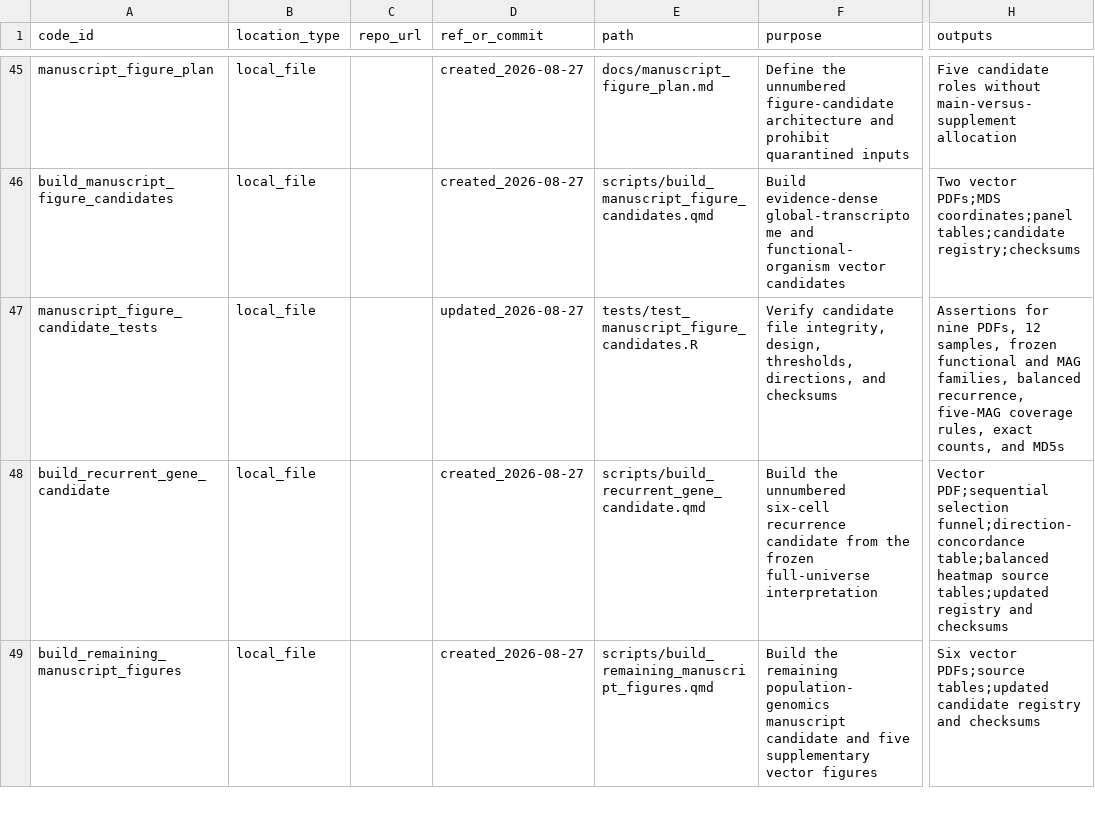
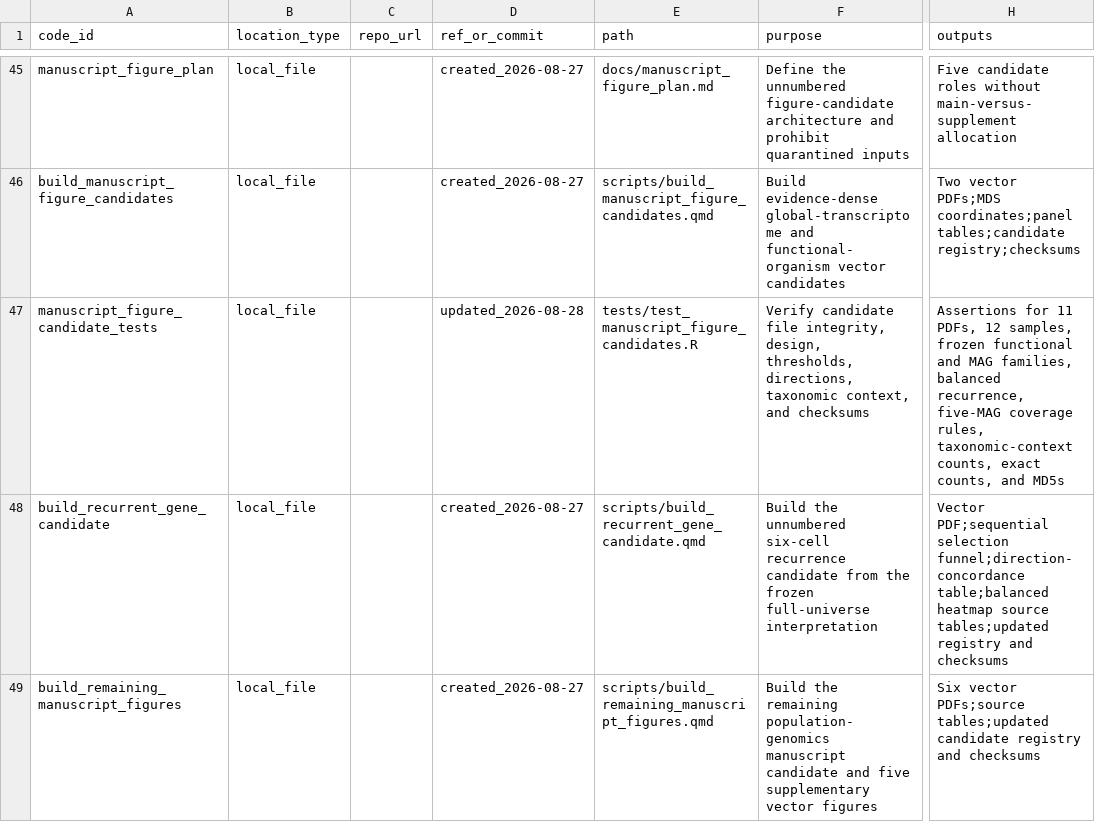
Before and after one commit to shaman-narayanasamy/phage_uv_ecology_analysis, a TSV file: manifests/code_manifest.tsv, drawn as a sheet; only a part is shown, gaps mark what is left out; the diff covers the shown part only; the diff names each change by its address in the sheet, - before the commit and + after, or states it on an @@ line.

Commit message:
Restore MAG and vOTU taxonomic context figures

```diff
--- a/manifests/code_manifest.tsv
+++ b/manifests/code_manifest.tsv
-D47 (ref_or_commit): updated_2026-08-27
+D47 (ref_or_commit): updated_2026-08-28
-F47 (purpose): …thresholds, directions, and checksums
+F47 (purpose): …thresholds, directions, taxonomic context, and checksums
-H47 (outputs): Assertions for nine PDFs, 12 samples, frozen functional and MAG families, balanced recurrence, five-MAG coverage rules, exact counts,…
+H47 (outputs): Assertions for 11 PDFs, 12 samples, frozen functional and MAG families, balanced recurrence, five-MAG coverage rules, taxonomic-context counts, exact counts,…
```
Also changed, not shown: 1 added row and 2 edited cells elsewhere in this file, manifests/data_manifest.tsv, manuscript/analysis_registry.tsv, 8 other files.
